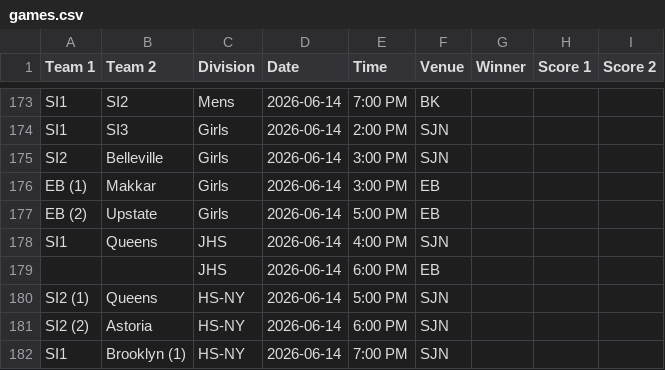
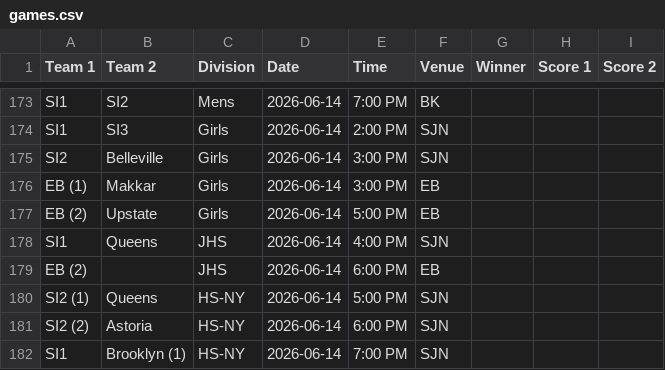
Before and after one commit to nacopticleague/full-schedule-homepage, a CSV file: data/games.csv, drawn as a sheet; only a part is shown, gaps mark what is left out.

Commit message:
Update data/games.csv from Google Sheet

```diff
--- a/data/games.csv
+++ b/data/games.csv
@@ -178,3 +178,3 @@ EB (2),Upstate,Girls,2026-06-14,5:00 PM,EB,,,
 SI1,Queens,JHS,2026-06-14,4:00 PM,SJN,,,
-,,JHS,2026-06-14,6:00 PM,EB,,,
+EB (2),,JHS,2026-06-14,6:00 PM,EB,,,
 SI2 (1),Queens,HS-NY,2026-06-14,5:00 PM,SJN,,,
```
